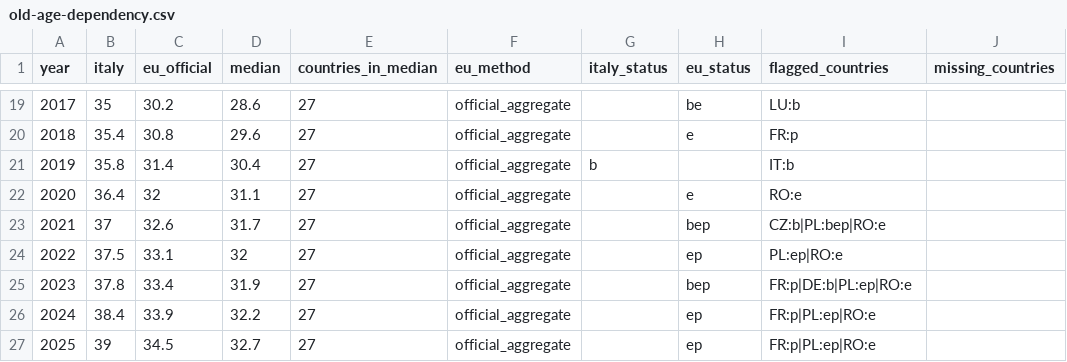
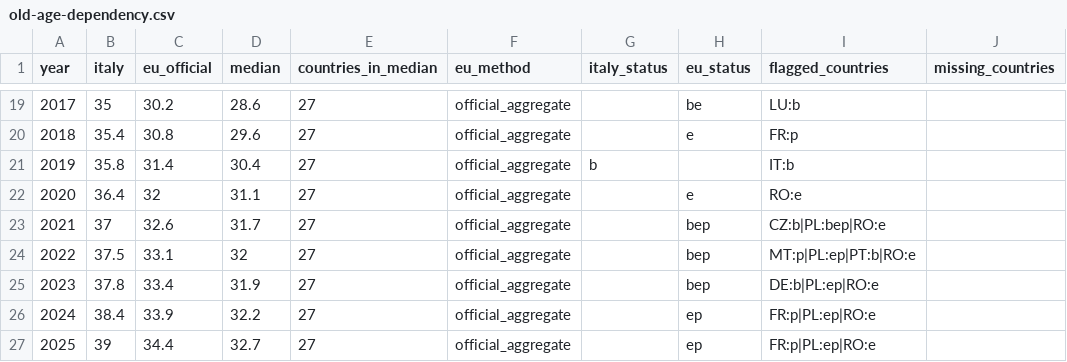
Before and after one commit to andrea-gentilini/explainable-italy, a CSV file: public/data/indicators/old-age-dependency.csv, drawn as a sheet; only a part is shown, gaps mark what is left out; the diff names each change by its address in the sheet, - before the commit and + after, or states it on an @@ line.

```diff
--- a/public/data/indicators/old-age-dependency.csv
+++ b/public/data/indicators/old-age-dependency.csv
-H24 (eu_status): ep
+H24 (eu_status): bep
-I24 (flagged_countries): PL:ep|RO:e
+I24 (flagged_countries): MT:p|PL:ep|PT:b|RO:e
-I25 (flagged_countries): FR:p|DE:b|PL:ep|RO:e
+I25 (flagged_countries): DE:b|PL:ep|RO:e
-C27 (eu_official): 34.5
+C27 (eu_official): 34.4
```
Also changed, not shown: public/data/dashboard.csv, public/data/indicators/fertility-rate.csv, 15 other files.
